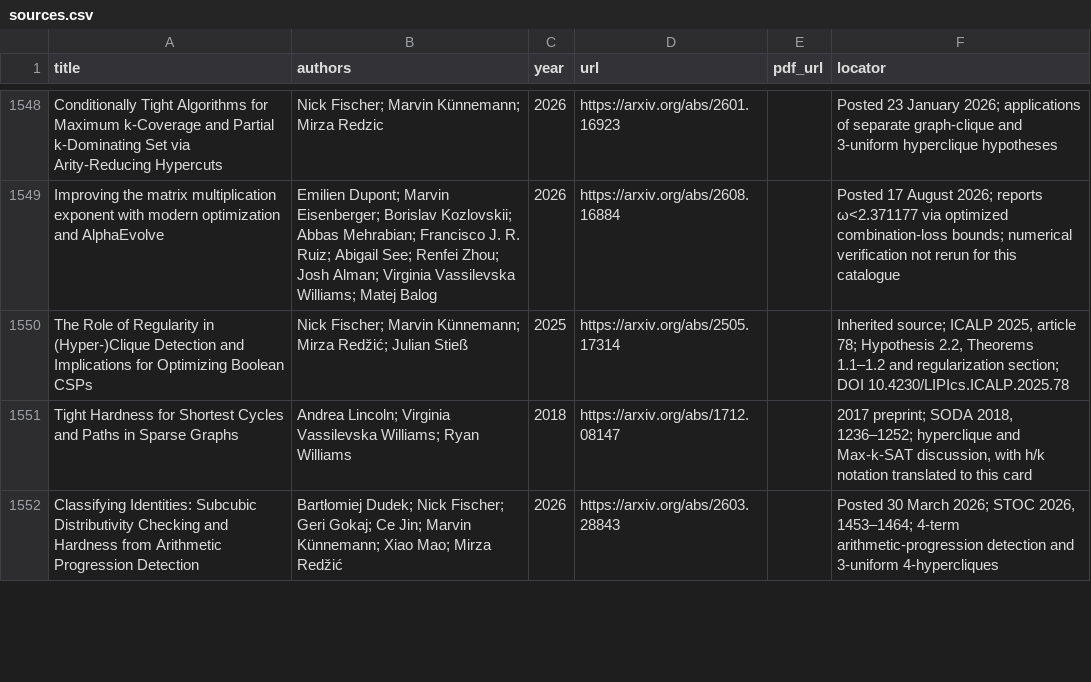
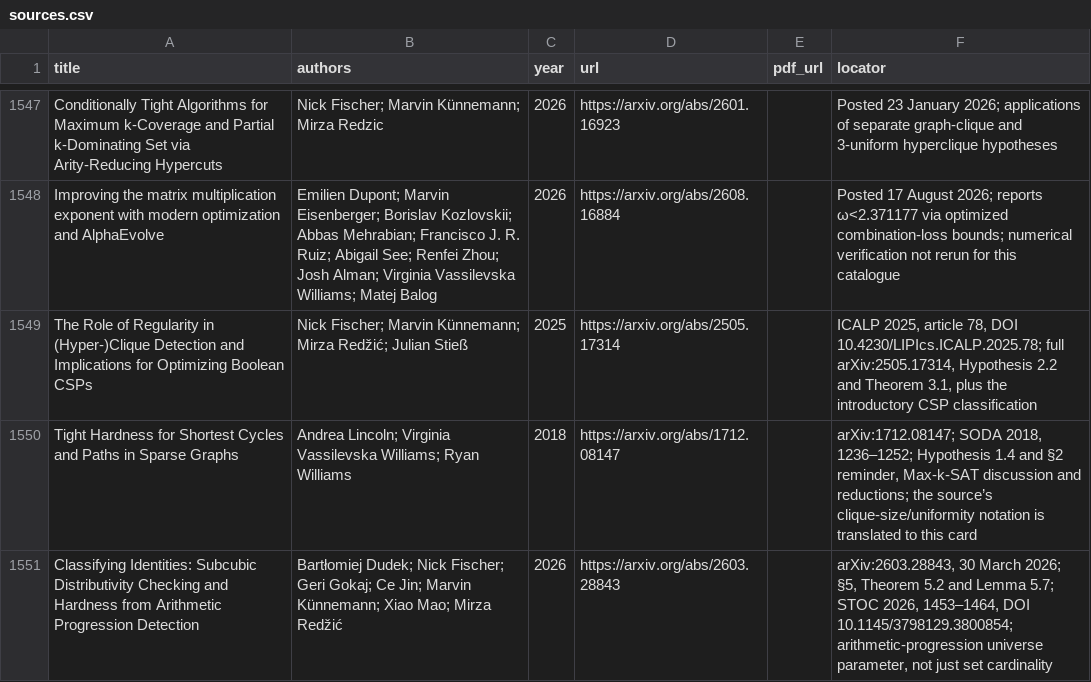
Before and after one commit to vaclavrozhon/atlas, a CSV file: sources.csv, drawn as a sheet; only a part is shown, gaps mark what is left out; the diff covers the shown part only.

```diff
--- a/sources.csv
+++ b/sources.csv
@@ -1549,4 +1548,4 @@ Conditionally Tight Algorithms for Maximum k-Coverage and Partial k-Dominating S
 Improving the matrix multiplication exponent with modern optimization and AlphaEvolve,Emilien Dupont; Marvin Eisenberger; Borislav Kozlovskii; Abbas Mehrabian; Francisco J. R. Ruiz; Abigail See; Renfei Zhou; Josh Alman; Virginia Vassilevska Williams; Matej Balog,2026,https://arxiv.org/abs/2608.16884,,Posted 17 August 2026; reports ω<2.371177 via optimized combination-loss bounds; numerical verification not rerun for this catalogue
-The Role of Regularity in (Hyper-)Clique Detection and Implications for Optimizing Boolean CSPs,Nick Fischer; Marvin Künnemann; Mirza Redžić; Julian Stieß,2025,https://arxiv.org/abs/2505.17314,,"Inherited source; ICALP 2025, article 78; Hypothesis 2.2, Theorems 1.1–1.2 and regularization section; DOI 10.4230/LIPIcs.ICALP.2025.78"
-Tight Hardness for Shortest Cycles and Paths in Sparse Graphs,Andrea Lincoln; Virginia Vassilevska Williams; Ryan Williams,2018,https://arxiv.org/abs/1712.08147,,"2017 preprint; SODA 2018, 1236–1252; hyperclique and Max-k-SAT discussion, with h/k notation translated to this card"
-Classifying Identities: Subcubic Distributivity Checking and Hardness from Arithmetic Progression Detection,Bartłomiej Dudek; Nick Fischer; Geri Gokaj; Ce Jin; Marvin Künnemann; Xiao Mao; Mirza Redžić,2026,https://arxiv.org/abs/2603.28843,,"Posted 30 March 2026; STOC 2026, 1453–1464; 4-term arithmetic-progression detection and 3-uniform 4-hypercliques"
+The Role of Regularity in (Hyper-)Clique Detection and Implications for Optimizing Boolean CSPs,Nick Fischer; Marvin Künnemann; Mirza Redžić; Julian Stieß,2025,https://arxiv.org/abs/2505.17314,,"ICALP 2025, article 78, DOI 10.4230/LIPIcs.ICALP.2025.78; full arXiv:2505.17314, Hypothesis 2.2 and Theorem 3.1, plus the introductory CSP classification"
+Tight Hardness for Shortest Cycles and Paths in Sparse Graphs,Andrea Lincoln; Virginia Vassilevska Williams; Ryan Williams,2018,https://arxiv.org/abs/1712.08147,,"arXiv:1712.08147; SODA 2018, 1236–1252; Hypothesis 1.4 and §2 reminder, Max-k-SAT discussion and reductions; the source’s clique-size/uniformity notation is translated to this card"
+Classifying Identities: Subcubic Distributivity Checking and Hardness from Arithmetic Progression Detection,Bartłomiej Dudek; Nick Fischer; Geri Gokaj; Ce Jin; Marvin Künnemann; Xiao Mao; Mirza Redžić,2026,https://arxiv.org/abs/2603.28843,,"arXiv:2603.28843, 30 March 2026; §5, Theorem 5.2 and Lemma 5.7; STOC 2026, 1453–1464, DOI 10.1145/3798129.3800854; arithmetic-progression universe parameter, not just set cardinality"
```
Also changed, not shown: 2 added rows, 1 removed row and 1 edited cell elsewhere in this file, areas.csv, importance-ranking.csv, 14 other files.
